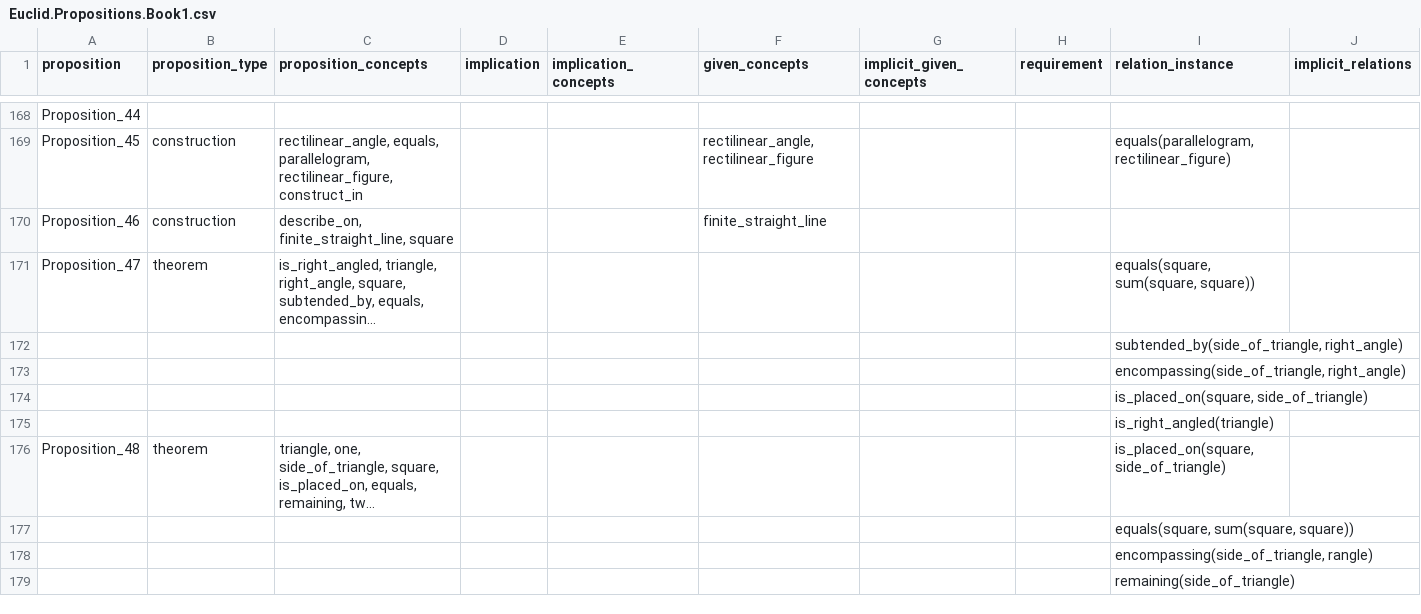
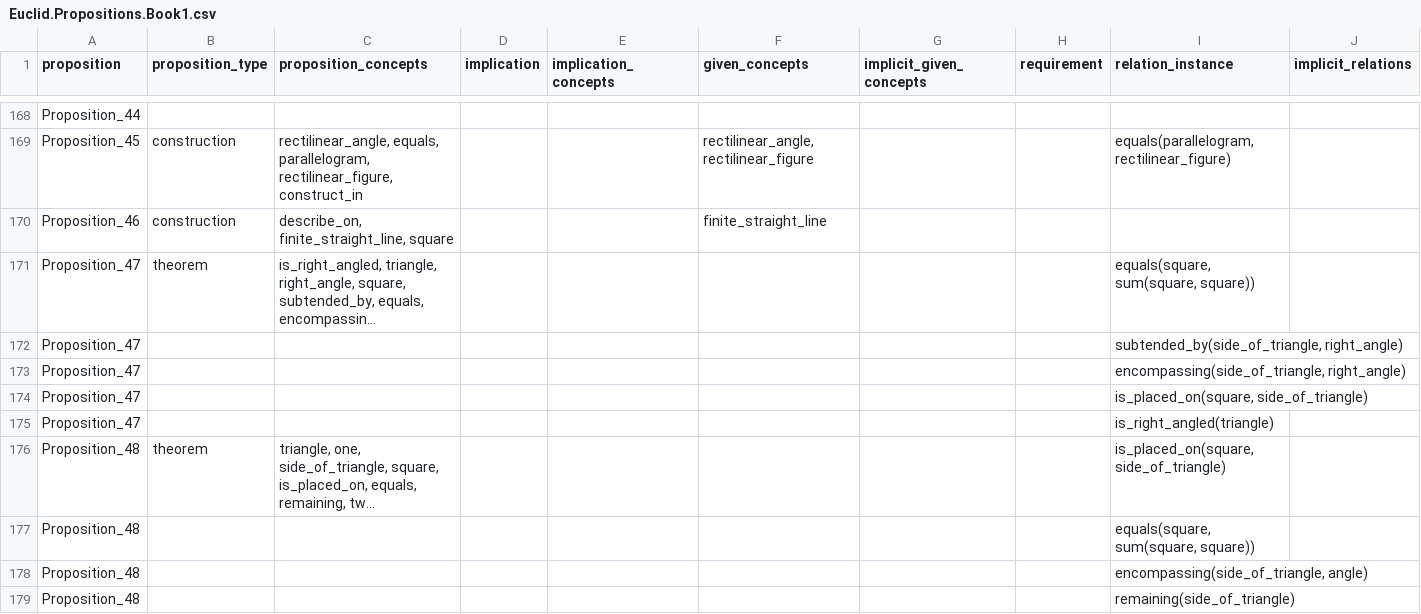
Before and after one commit to Mttbnchtt/ontology-and-proofs, a CSV file: ontologies/elements_book1/ontological_analysis/Euclid.Propositions.Book1.csv, drawn as a sheet; only a part is shown, gaps mark what is left out; long unchanged cells end in …; removed rows and columns are numbered as before the commit, all else as after; rows hold the shown columns only; the diff names each change by its address in the sheet, - before the commit and + after, or states it on an @@ line.

Commit message:
Auto-commit at 2024-12-06 08:33:00; modified: ontologies/elements_book1/ontological_analysis/Euclid.Propositions.Book1.csv

```diff
--- a/ontologies/elements_book1/ontological_analysis/Euclid.Propositions.Book1.csv
+++ b/ontologies/elements_book1/ontological_analysis/Euclid.Propositions.Book1.csv
-A172:A175 (proposition): (empty)
+A172:A175 (proposition): Proposition_47
-A177 (proposition): (empty)
+A177 (proposition): Proposition_48
-row 178:  |  |  |  |  |  |  |  | encompassing(side_of_triangle, rangle)
-row 179:  |  |  |  |  |  |  |  | remaining(side_of_triangle)
+row 178: Proposition_48 |  |  |  |  |  |  |  | encompassing(side_of_triangle, angle)
+row 179: Proposition_48 |  |  |  |  |  |  |  | remaining(side_of_triangle)
```
